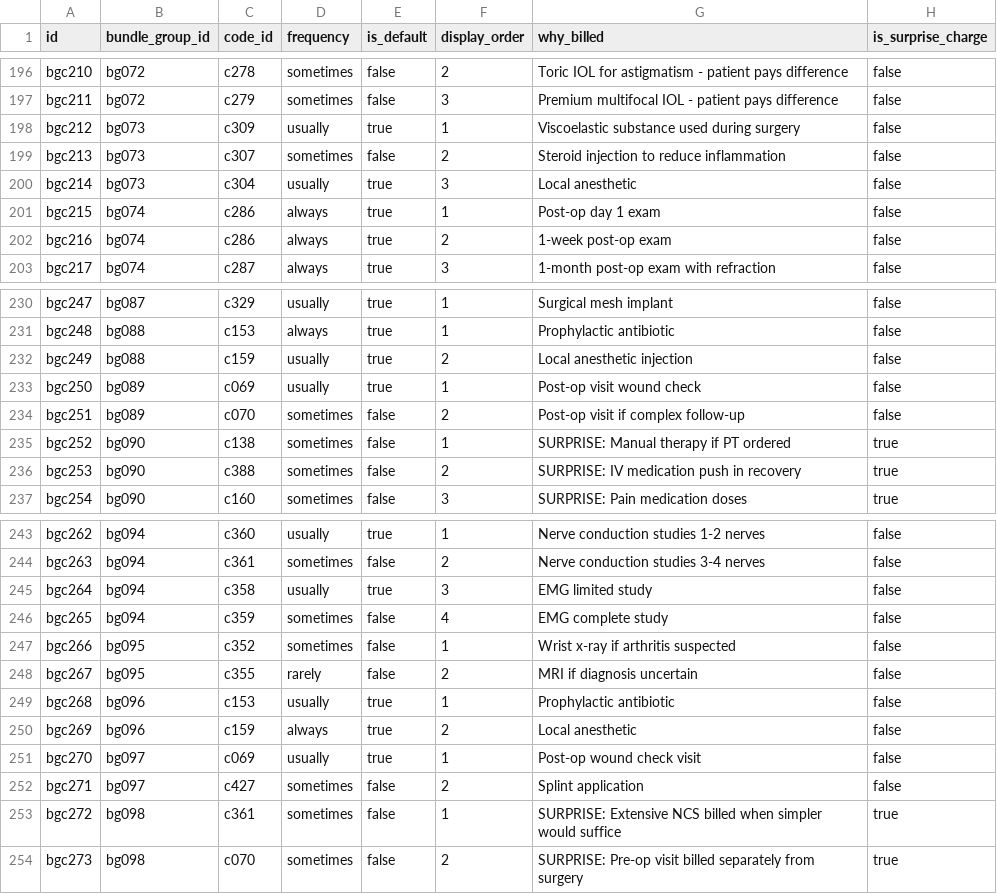
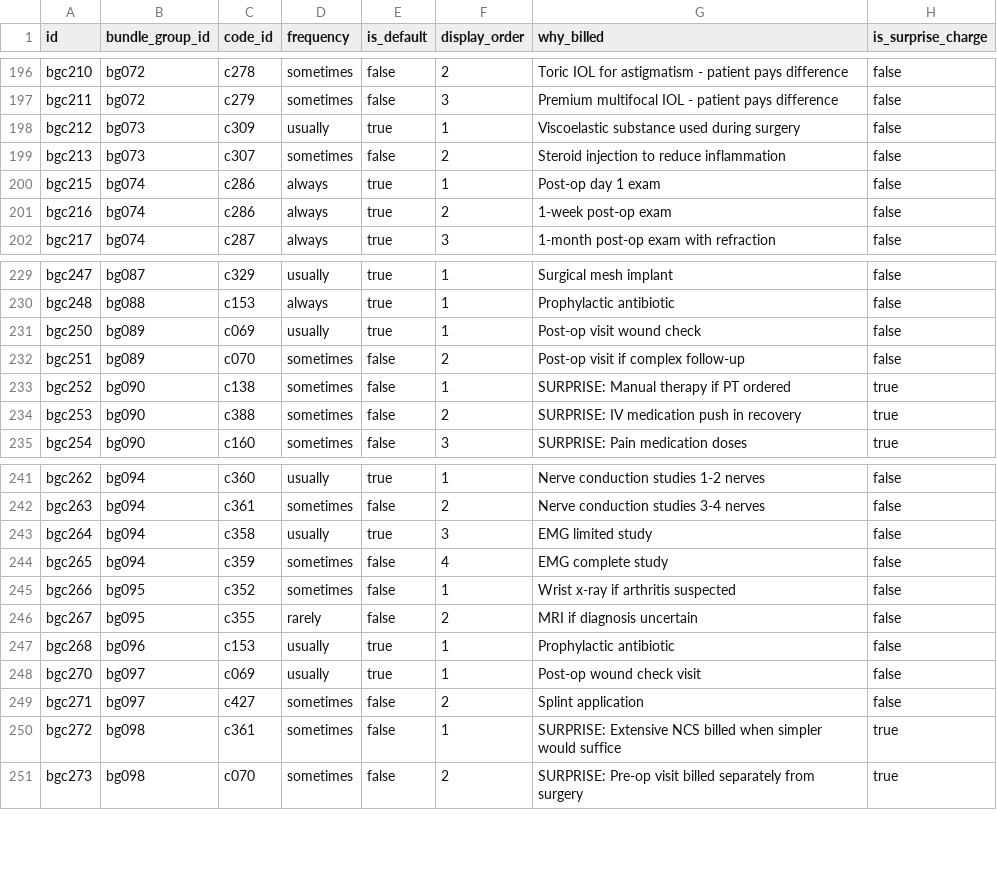
Before and after one commit to mariohealth/v0, a CSV file: backend/mario-health-data-pipeline/seeds/bundle_group_codes.csv, drawn as a sheet; only a part is shown, gaps mark what is left out.

```diff
--- a/backend/mario-health-data-pipeline/seeds/bundle_group_codes.csv
+++ b/backend/mario-health-data-pipeline/seeds/bundle_group_codes.csv
@@ -199,3 +199,2 @@ bgc212,bg073,c309,usually,true,1,Viscoelastic substance used during surgery,fals
 bgc213,bg073,c307,sometimes,false,2,Steroid injection to reduce inflammation,false
-bgc214,bg073,c304,usually,true,3,Local anesthetic,false
 bgc215,bg074,c286,always,true,1,Post-op day 1 exam,false
@@ -231,3 +230,2 @@ bgc247,bg087,c329,usually,true,1,Surgical mesh implant,false
 bgc248,bg088,c153,always,true,1,Prophylactic antibiotic,false
-bgc249,bg088,c159,usually,true,2,Local anesthetic injection,false
 bgc250,bg089,c069,usually,true,1,Post-op visit wound check,false
@@ -249,3 +247,2 @@ bgc267,bg095,c355,rarely,false,2,MRI if diagnosis uncertain,false
 bgc268,bg096,c153,usually,true,1,Prophylactic antibiotic,false
-bgc269,bg096,c159,always,true,2,Local anesthetic,false
 bgc270,bg097,c069,usually,true,1,Post-op wound check visit,false
```
Also changed, not shown: 2 other files.
